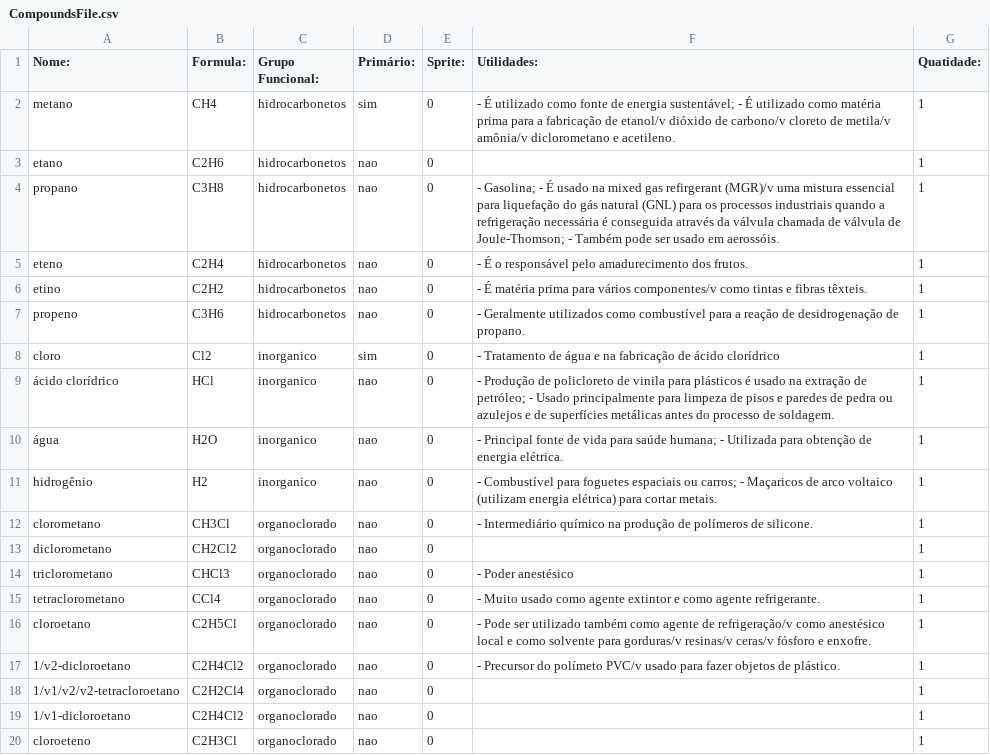
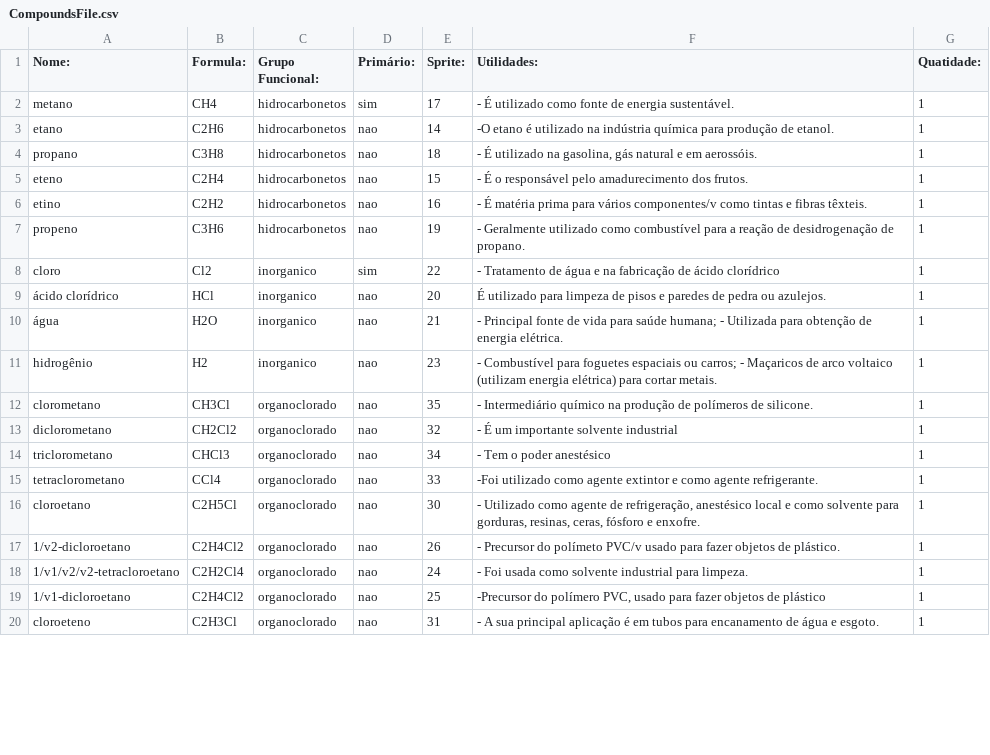
Before and after one commit to mbmtorres/LevelEditorCyberAlchemy, a CSV file: CompoundsFile.csv, drawn as a sheet; only a part is shown; the diff covers the shown part only.

Commit message:
Adding sprite index (by Zambom)

```diff
--- a/CompoundsFile.csv
+++ b/CompoundsFile.csv
@@ -1,20 +1,20 @@
 Nome:,Formula:,Grupo Funcional:,Primário:,Sprite:,Utilidades:,Quatidade:
-metano,CH4,hidrocarbonetos,sim,0,- É utilizado como fonte de energia sustentável; - É utilizado como matéria prima para a fabricação de etanol/v dióxido de carbono/v cloreto de metila/v amônia/v diclorometano e acetileno.,1
-etano,C2H6,hidrocarbonetos,nao,0,,1
-propano,C3H8,hidrocarbonetos,nao,0,- Gasolina; - É usado na mixed gas refirgerant (MGR)/v uma mistura essencial para liquefação do gás natural (GNL) para os processos industriais quando a refrigeração necessária é conseguida através da válvula chamada de válvula de Joule-Thomson; - Também pode ser usado em aerossóis.,1
-eteno,C2H4,hidrocarbonetos,nao,0,- É o responsável pelo amadurecimento dos frutos.,1
-etino,C2H2,hidrocarbonetos,nao,0,- É matéria prima para vários componentes/v como tintas e fibras têxteis.,1
-propeno,C3H6,hidrocarbonetos,nao,0,- Geralmente utilizados como combustível para a reação de desidrogenação de propano.,1
-cloro,Cl2,inorganico,sim,0,- Tratamento de água e na fabricação de ácido clorídrico,1
-ácido clorídrico,HCl,inorganico,nao,0,- Produção de policloreto de vinila para plásticos é usado na extração de petróleo; - Usado principalmente para limpeza de pisos e paredes de pedra ou azulejos e de superfícies metálicas antes do processo de soldagem.,1
-água,H2O,inorganico,nao,0,- Principal fonte de vida para saúde humana; - Utilizada para obtenção de energia elétrica.,1
-hidrogênio,H2,inorganico,nao,0,- Combustível para foguetes espaciais ou carros; - Maçaricos de arco voltaico (utilizam energia elétrica) para cortar metais.,1
-clorometano,CH3Cl,organoclorado,nao,0,- Intermediário químico na produção de polímeros de silicone.,1
-diclorometano,CH2Cl2,organoclorado,nao,0,,1
-triclorometano,CHCl3,organoclorado,nao,0,- Poder anestésico,1
-tetraclorometano,CCl4,organoclorado,nao,0,- Muito usado como agente extintor e como agente refrigerante.,1
-cloroetano,C2H5Cl,organoclorado,nao,0,- Pode ser utilizado também como agente de refrigeração/v como anestésico local e como solvente para gorduras/v resinas/v ceras/v fósforo e enxofre.,1
-1/v2-dicloroetano,C2H4Cl2,organoclorado,nao,0,- Precursor do polímeto PVC/v usado para fazer objetos de plástico.,1
-1/v1/v2/v2-tetracloroetano,C2H2Cl4,organoclorado,nao,0,,1
-1/v1-dicloroetano,C2H4Cl2,organoclorado,nao,0,,1
-cloroeteno,C2H3Cl,organoclorado,nao,0,,1
+metano,CH4,hidrocarbonetos,sim,17,- É utilizado como fonte de energia sustentável. ,1
+etano,C2H6,hidrocarbonetos,nao,14,-O etano é utilizado na indústria química para produção de etanol.,1
+propano,C3H8,hidrocarbonetos,nao,18,"- É utilizado na gasolina, gás natural e em aerossóis. ",1
+eteno,C2H4,hidrocarbonetos,nao,15,- É o responsável pelo amadurecimento dos frutos.,1
+etino,C2H2,hidrocarbonetos,nao,16,- É matéria prima para vários componentes/v como tintas e fibras têxteis.,1
+propeno,C3H6,hidrocarbonetos,nao,19,- Geralmente utilizado como combustível para a reação de desidrogenação de propano.,1
+cloro,Cl2,inorganico,sim,22,- Tratamento de água e na fabricação de ácido clorídrico,1
+ácido clorídrico,HCl,inorganico,nao,20,É utilizado para limpeza de pisos e paredes de pedra ou azulejos.,1
+água,H2O,inorganico,nao,21,- Principal fonte de vida para saúde humana; - Utilizada para obtenção de energia elétrica.,1
+hidrogênio,H2,inorganico,nao,23,- Combustível para foguetes espaciais ou carros; - Maçaricos de arco voltaico (utilizam energia elétrica) para cortar metais.,1
+clorometano,CH3Cl,organoclorado,nao,35,- Intermediário químico na produção de polímeros de silicone.,1
+diclorometano,CH2Cl2,organoclorado,nao,32,- É um importante solvente industrial,1
+triclorometano,CHCl3,organoclorado,nao,34,- Tem o poder anestésico,1
+tetraclorometano,CCl4,organoclorado,nao,33,-Foi utilizado como agente extintor e como agente refrigerante.,1
+cloroetano,C2H5Cl,organoclorado,nao,30,"- Utilizado como agente de refrigeração, anestésico local e como solvente para gorduras, resinas, ceras, fósforo e enxofre.",1
+1/v2-dicloroetano,C2H4Cl2,organoclorado,nao,26,- Precursor do polímeto PVC/v usado para fazer objetos de plástico.,1
+1/v1/v2/v2-tetracloroetano,C2H2Cl4,organoclorado,nao,24,- Foi usada como solvente industrial para limpeza. ,1
+1/v1-dicloroetano,C2H4Cl2,organoclorado,nao,25,"-Precursor do polímero PVC, usado para fazer objetos de plástico",1
+cloroeteno,C2H3Cl,organoclorado,nao,31,- A sua principal aplicação é em tubos para encanamento de água e esgoto.,1
```
Also changed, not shown: 31 edited cells elsewhere in this file.
